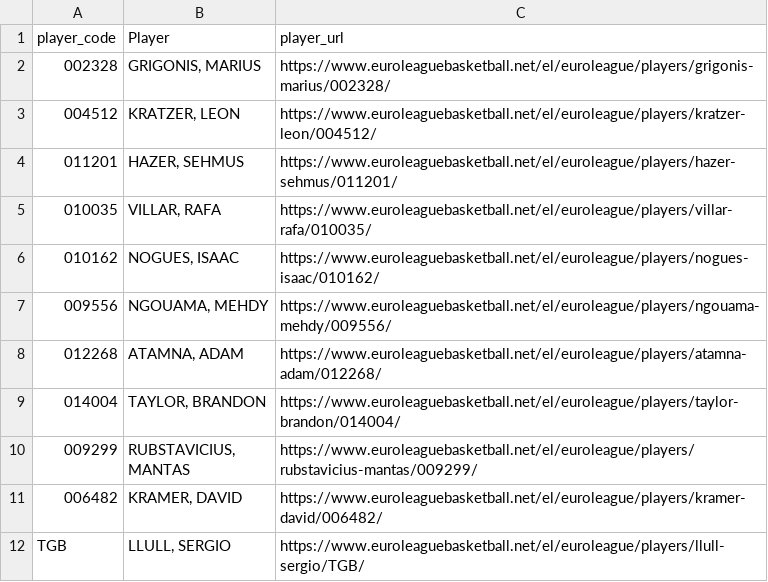
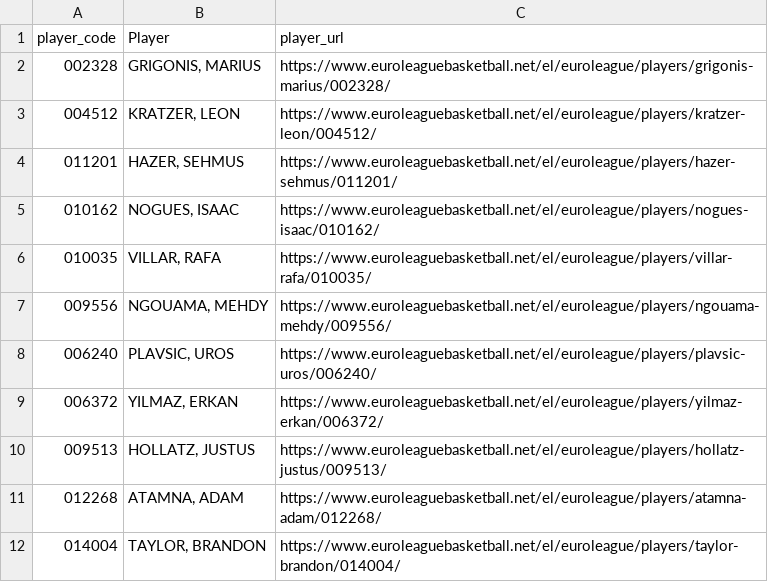
Before and after one commit to N3rv0uS/euroleague-fantasy-app, a CSV file: out/player_urls_2025.csv, drawn as a sheet; only a part is shown; the shorter side is filled out with more unchanged rows; the diff covers the shown part only.

```diff
--- a/out/player_urls_2025.csv
+++ b/out/player_urls_2025.csv
@@ -4,5 +4,8 @@
 011201,"HAZER, SEHMUS",https://www.euroleaguebasketball.net/el/euroleague/players/hazer-sehmus/011201/
+010162,"NOGUES, ISAAC",https://www.euroleaguebasketball.net/el/euroleague/players/nogues-isaac/010162/
 010035,"VILLAR, RAFA",https://www.euroleaguebasketball.net/el/euroleague/players/villar-rafa/010035/
-010162,"NOGUES, ISAAC",https://www.euroleaguebasketball.net/el/euroleague/players/nogues-isaac/010162/
 009556,"NGOUAMA, MEHDY",https://www.euroleaguebasketball.net/el/euroleague/players/ngouama-mehdy/009556/
+006240,"PLAVSIC, UROS",https://www.euroleaguebasketball.net/el/euroleague/players/plavsic-uros/006240/
+006372,"YILMAZ, ERKAN",https://www.euroleaguebasketball.net/el/euroleague/players/yilmaz-erkan/006372/
+009513,"HOLLATZ, JUSTUS",https://www.euroleaguebasketball.net/el/euroleague/players/hollatz-justus/009513/
 012268,"ATAMNA, ADAM",https://www.euroleaguebasketball.net/el/euroleague/players/atamna-adam/012268/
```
Also changed, not shown: 2 added rows and 132 moved rows elsewhere in this file, out/players_2025_perGame.csv.
